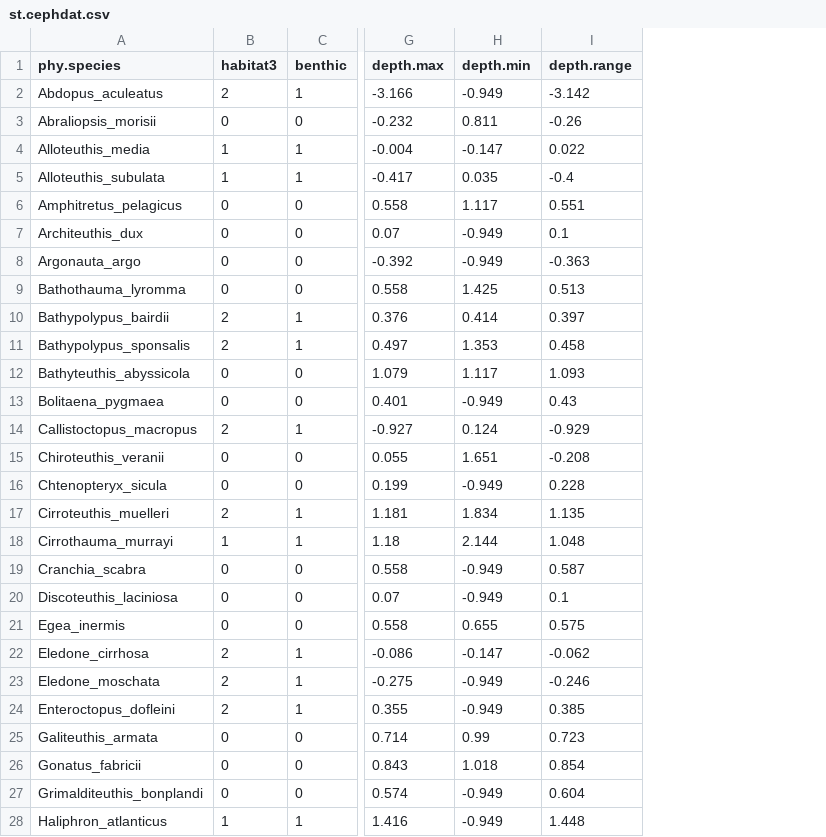
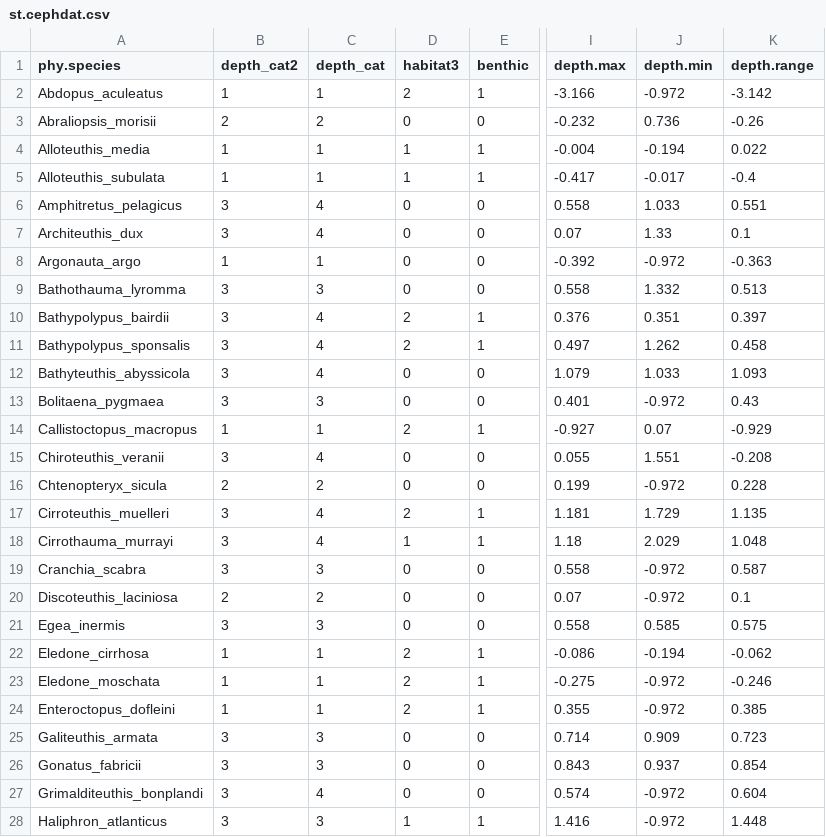
Before and after one commit to kcbasava/ceph-brain-evolution, a CSV file: st.cephdat.csv, drawn as a sheet; only a part is shown, gaps mark what is left out; addresses are those after the commit; the diff covers the shown part only; the diff names each change by its address in the sheet, - before the commit and + after, or states it on an @@ line.

Commit message:
added depth categories to data; updated trees to remove O. cyanea; added trunc() to imputed count variables in analyses

```diff
--- a/st.cephdat.csv
+++ b/st.cephdat.csv
+column B (depth_cat2), rows 2-28: 1 | 2 | 1 | 1 | 3 | 3 | 1 | 3 | 3 | 3 | 3 | 3 | 1 | 3 | 2 | 3 | 3 | 3 | 2 | 3 | 1 | 1 | 1 | 3 | 3 | 3 | 3
+column C (depth_cat), rows 2-28: 1 | 2 | 1 | 1 | 4 | 4 | 1 | 3 | 4 | 4 | 4 | 3 | 1 | 4 | 2 | 4 | 4 | 3 | 2 | 3 | 1 | 1 | 1 | 3 | 3 | 4 | 3
-J2 (depth.min): -0.949
+J2 (depth.min): -0.972
-J3 (depth.min): 0.811
+J3 (depth.min): 0.736
-J4 (depth.min): -0.147
+J4 (depth.min): -0.194
-J5 (depth.min): 0.035
+J5 (depth.min): -0.017
-J6 (depth.min): 1.117
+J6 (depth.min): 1.033
-J7 (depth.min): -0.949
+J7 (depth.min): 1.33
-J8 (depth.min): -0.949
+J8 (depth.min): -0.972
-J9 (depth.min): 1.425
+J9 (depth.min): 1.332
-J10 (depth.min): 0.414
+J10 (depth.min): 0.351
-J11 (depth.min): 1.353
+J11 (depth.min): 1.262
-J12 (depth.min): 1.117
+J12 (depth.min): 1.033
-J13 (depth.min): -0.949
+J13 (depth.min): -0.972
-J14 (depth.min): 0.124
+J14 (depth.min): 0.07
-J15 (depth.min): 1.651
+J15 (depth.min): 1.551
-J16 (depth.min): -0.949
+J16 (depth.min): -0.972
-J17 (depth.min): 1.834
+J17 (depth.min): 1.729
-J18 (depth.min): 2.144
+J18 (depth.min): 2.029
-J19:J20 (depth.min): -0.949
+J19:J20 (depth.min): -0.972
-J21 (depth.min): 0.655
+J21 (depth.min): 0.585
-J22 (depth.min): -0.147
+J22 (depth.min): -0.194
-J23:J24 (depth.min): -0.949
+J23:J24 (depth.min): -0.972
-J25 (depth.min): 0.99
+J25 (depth.min): 0.909
-J26 (depth.min): 1.018
+J26 (depth.min): 0.937
-J27:J28 (depth.min): -0.949
+J27:J28 (depth.min): -0.972
```
Also changed, not shown: 53 edited cells elsewhere in this file, 3 other files.
